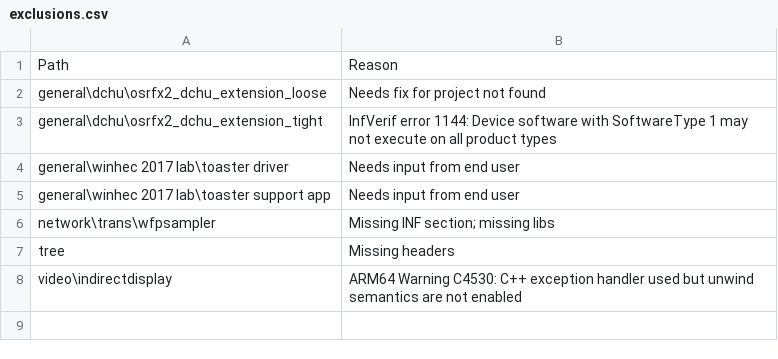
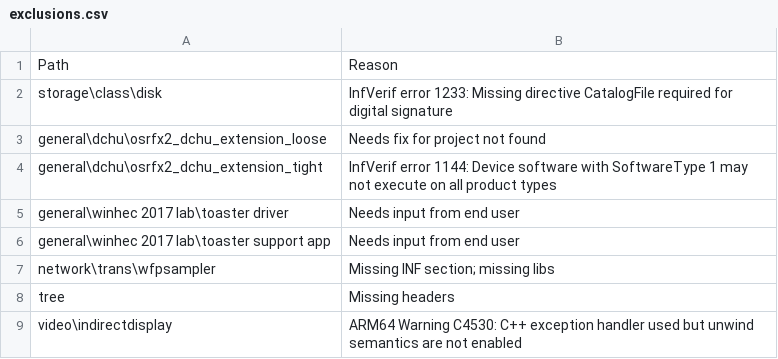
Before and after one commit to microsoft/Windows-driver-samples, a CSV file: exclusions.csv, drawn as a sheet; the diff names each change by its address in the sheet, - before the commit and + after, or states it on an @@ line.

Commit message:
Add new flag and exclusion for new InfVerif changes

```diff
--- a/exclusions.csv
+++ b/exclusions.csv
+row 2: storage\class\disk | InfVerif error 1233: Missing directive CatalogFile required for digital signature
```
Also changed, not shown: 1 other file.
